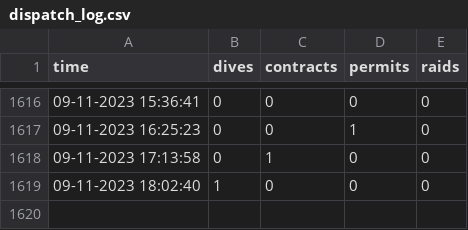
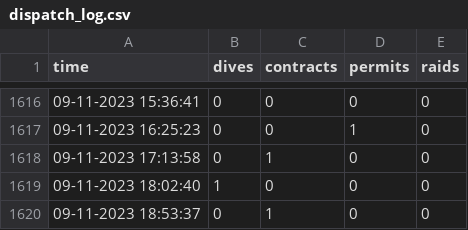
Before and after one commit to hongjos/csmacro, a CSV file: dispatch_log.csv, drawn as a sheet; only a part is shown, gaps mark what is left out; the diff names each change by its address in the sheet, - before the commit and + after, or states it on an @@ line.

```diff
--- a/dispatch_log.csv
+++ b/dispatch_log.csv
+row 1620: 09-11-2023 18:53:37 | 0 | 1 | 0 | 0
```
Also changed, not shown: 1 other file.
